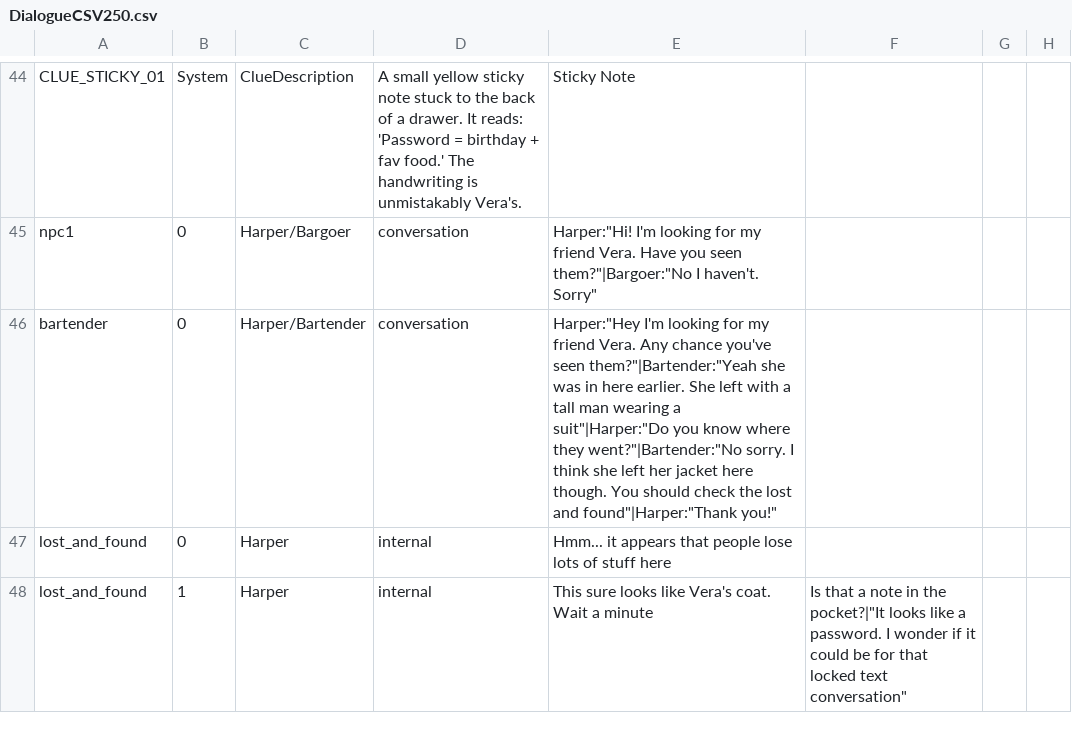
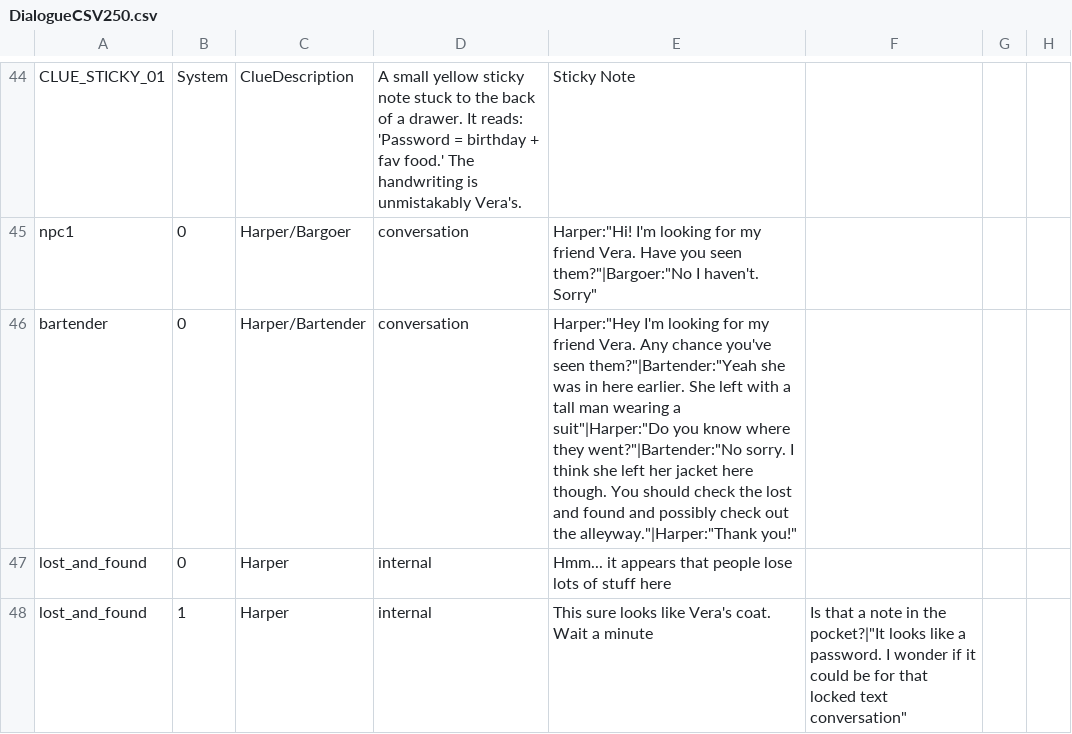
Before and after one commit to Midnight-Umbrella/Project-Hidden-Threads, a CSV file: Assets/Scripts/Dialogue/DialogueCSV250.csv, drawn as a sheet; only a part is shown, gaps mark what is left out.

Commit message:
Update DialogueCSV250.csv

```diff
--- a/Assets/Scripts/Dialogue/DialogueCSV250.csv
+++ b/Assets/Scripts/Dialogue/DialogueCSV250.csv
@@ -45,3 +45,3 @@ CLUE_STICKY_01,System,ClueDescription,A small yellow sticky note stuck to the ba
 npc1,0,Harper/Bargoer,conversation,Harper:"Hi! I'm looking for my friend Vera. Have you seen them?"|Bargoer:"No I haven't. Sorry"
-bartender,0,Harper/Bartender,conversation,Harper:"Hey I'm looking for my friend Vera. Any chance you've seen them?"|Bartender:"Yeah she was in here earlier. She left with a tall man wearing a suit"|Harper:"Do you know where they went?"|Bartender:"No sorry. I think she left her jacket here though. You should check the lost and found"|Harper:"Thank you!"
+bartender,0,Harper/Bartender,conversation,Harper:"Hey I'm looking for my friend Vera. Any chance you've seen them?"|Bartender:"Yeah she was in here earlier. She left with a tall man wearing a suit"|Harper:"Do you know where they went?"|Bartender:"No sorry. I think she left her jacket here though. You should check the lost and found and possibly check out the alleyway."|Harper:"Thank you!"
 lost_and_found,0,Harper,internal,Hmm... it appears that people lose lots of stuff here
```
